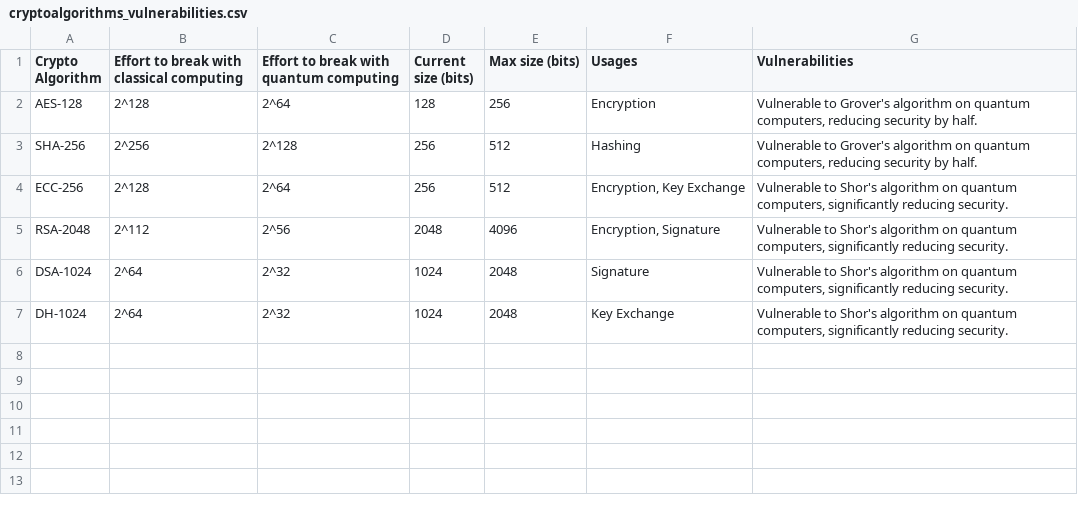
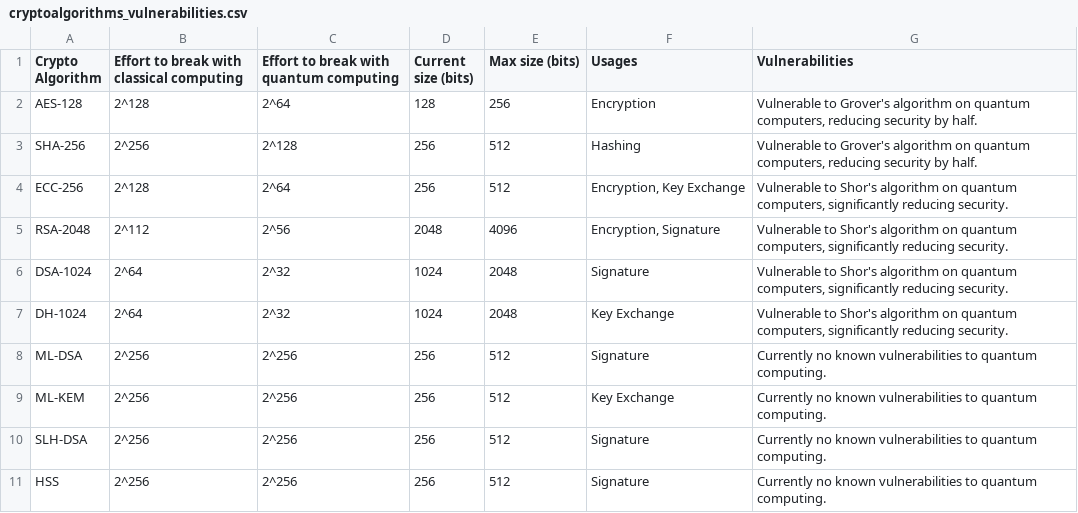
Before and after one commit to pqctoday/root, a CSV file: sections/Post Quantum Resistant Algorithms/cryptoalgorithms_vulnerabilities.csv, drawn as a sheet.

```diff
--- a/sections/Post Quantum Resistant Algorithms/cryptoalgorithms_vulnerabilities.csv
+++ b/sections/Post Quantum Resistant Algorithms/cryptoalgorithms_vulnerabilities.csv
@@ -7 +7,5 @@ DSA-1024,2^64,2^32,1024,2048,Signature,"Vulnerable to Shor's algorithm on quantu
 DH-1024,2^64,2^32,1024,2048,Key Exchange,"Vulnerable to Shor's algorithm on quantum computers, significantly reducing security."
+ML-DSA,2^256,2^256,256,512,Signature,"Currently no known vulnerabilities to quantum computing."
+ML-KEM,2^256,2^256,256,512,Key Exchange,"Currently no known vulnerabilities to quantum computing."
+SLH-DSA,2^256,2^256,256,512,Signature,"Currently no known vulnerabilities to quantum computing."
+HSS,2^256,2^256,256,512,Signature,"Currently no known vulnerabilities to quantum computing."
```
Also changed, not shown: sections/Standardization Bodies/standardisation_bodies.csv, 3 other files.
